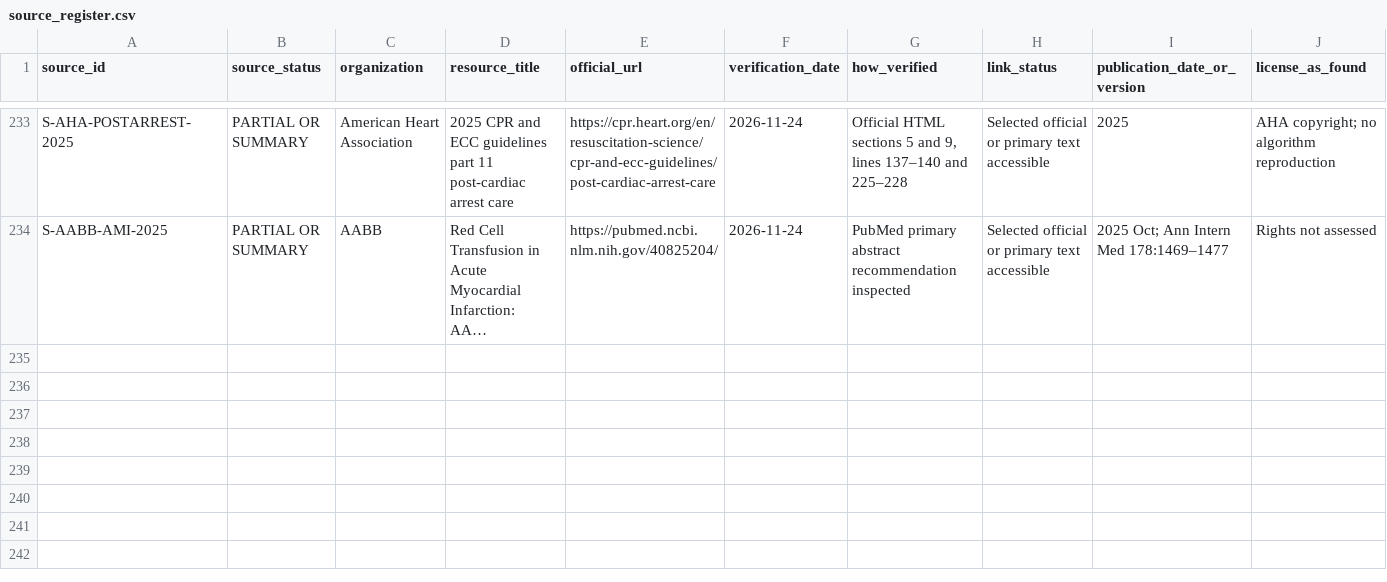
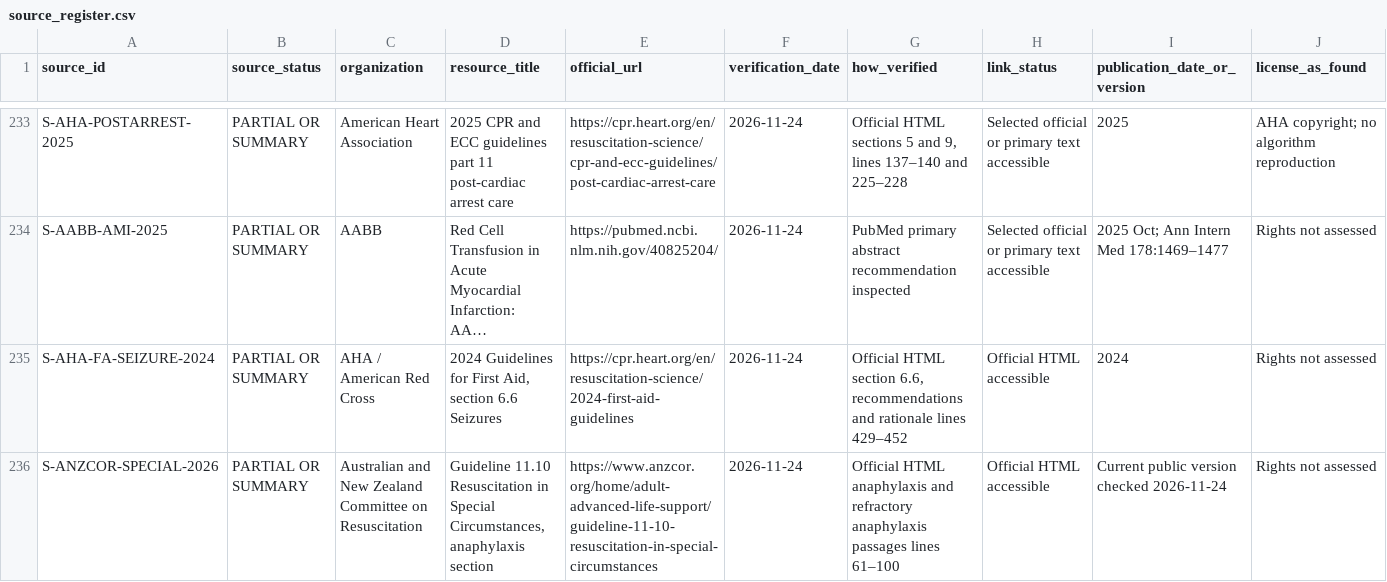
Before and after one commit to Awzy9/icu-nursing, a CSV file: sources/source_register.csv, drawn as a sheet; only a part is shown, gaps mark what is left out; long unchanged cells end in …; rows hold the shown columns only; the diff names each change by its address in the sheet, - before the commit and + after, or states it on an @@ line.

Commit message:
fix(evidence): emergency scenario follow-up (7/7)

```diff
--- a/sources/source_register.csv
+++ b/sources/source_register.csv
+row 235: S-AHA-FA-SEIZURE-2024 | PARTIAL OR SUMMARY | AHA / American Red Cross | 2024 Guidelines for First Aid, section 6.6 Seizures | https://cpr.heart.org/en/resuscitation-science/2024-first-aid-guidelines | 2026-11-24 | Official HTML section 6.6, recommendations and rationale lines 429–452 | Official HTML accessible | 2024 | Rights not assessed
+row 236: S-ANZCOR-SPECIAL-2026 | PARTIAL OR SUMMARY | Australian and New Zealand Committee on Resuscitation | Guideline 11.10 Resuscitation in Special Circumstances, anaphylaxis section | https://www.anzcor.org/home/adult-advanced-life-support/guideline-11-10-resuscitation-in-special-circumstances | 2026-11-24 | Official HTML anaphylaxis and refractory anaphylaxis passages lines 61–100 | Official HTML accessible | Current public version checked 2026-11-24 | Rights not assessed
```
